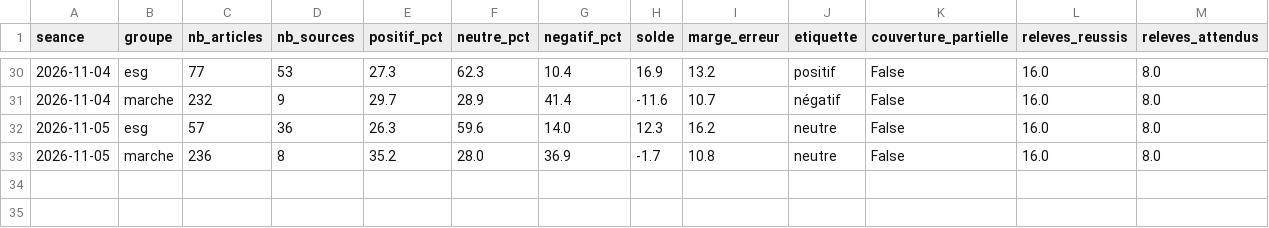
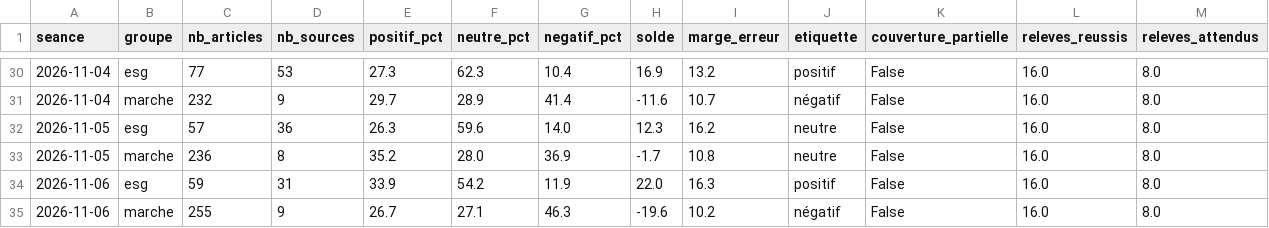
Before and after one commit to Gaaabbb444/contrepoint, a CSV file: data/sentiment_quotidien.csv, drawn as a sheet; only a part is shown, gaps mark what is left out; rows hold the shown columns only; the diff names each change by its address in the sheet, - before the commit and + after, or states it on an @@ line.

```diff
--- a/data/sentiment_quotidien.csv
+++ b/data/sentiment_quotidien.csv
+row 34: 2026-11-06 | esg | 59 | 31 | 33.9 | 54.2 | 11.9 | 22.0 | 16.3 | positif | False | 16.0 | 8.0
+row 35: 2026-11-06 | marche | 255 | 9 | 26.7 | 27.1 | 46.3 | -19.6 | 10.2 | négatif | False | 16.0 | 8.0
```
Also changed, not shown: data/journal_execution.csv, 8 other files.
